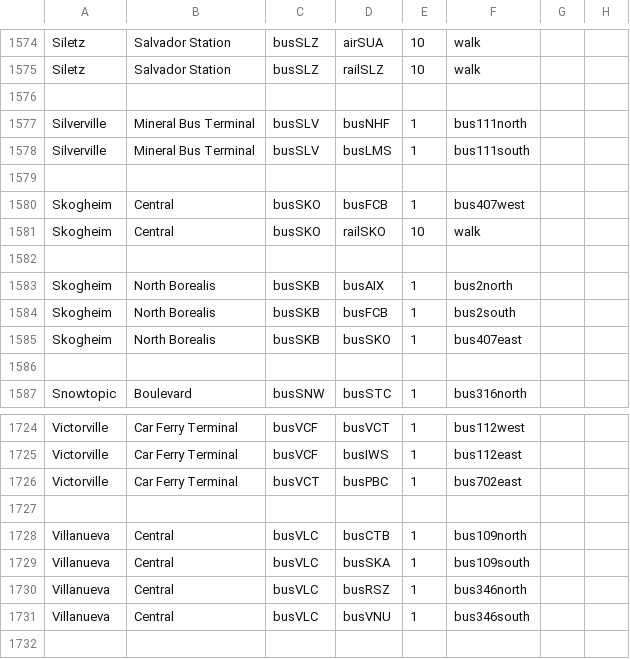
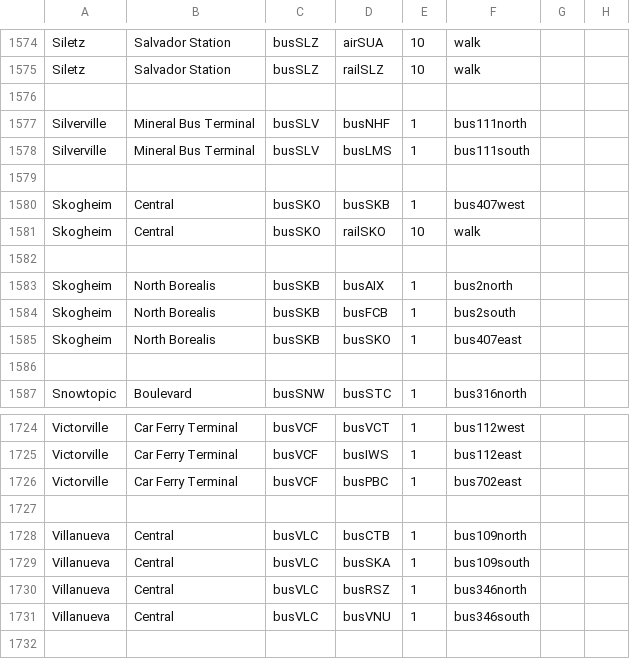
Before and after one commit to KittyCat11231/Feline-Holdings, a CSV file: src/intraroute/data/pathfinding/bus.csv, drawn as a sheet; only a part is shown, gaps mark what is left out.

```diff
--- a/src/intraroute/data/pathfinding/bus.csv
+++ b/src/intraroute/data/pathfinding/bus.csv
@@ -1579,3 +1579,3 @@ Silverville,Mineral Bus Terminal,busSLV,busLMS,1,bus111south,,
 ,,,,,,,
-Skogheim,Central,busSKO,busFCB,1,bus407west,,
+Skogheim,Central,busSKO,busSKB,1,bus407west,,
 Skogheim,Central,busSKO,railSKO,10,walk,,
@@ -1725,3 +1725,3 @@ Victorville,Car Ferry Terminal,busVCF,busVCT,1,bus112west,,
 Victorville,Car Ferry Terminal,busVCF,busIWS,1,bus112east,,
-Victorville,Car Ferry Terminal,busVCT,busPBC,1,bus702east,,
+Victorville,Car Ferry Terminal,busVCF,busPBC,1,bus702east,,
 ,,,,,,,
```
Also changed, not shown: src/intraroute/data/pathfinding/air.csv, src/intraroute/data/ui/routes/sail.csv, 9 other files.
